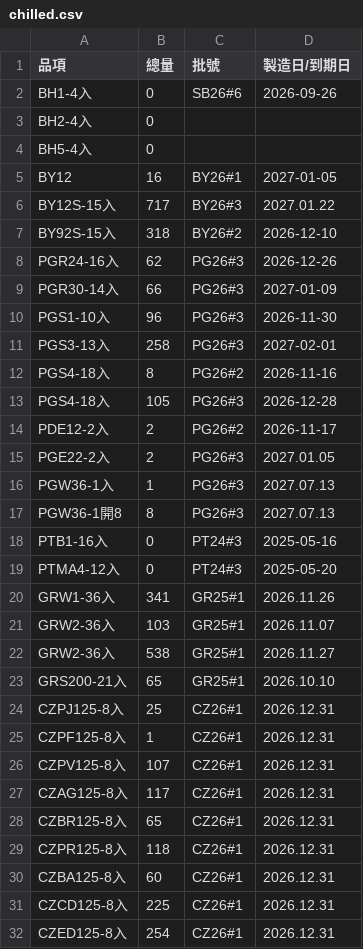
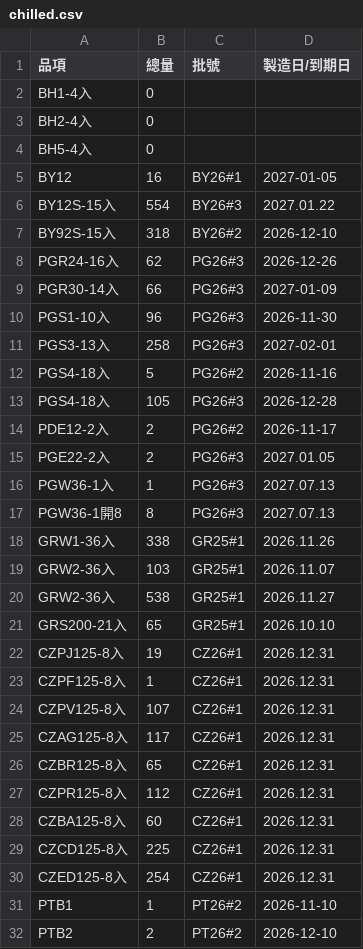
Before and after one commit to mingfonglpg-bit/-, a CSV file: chilled.csv, drawn as a sheet; only a part is shown; the shorter side is filled out with more unchanged rows; the diff covers the shown part only.

```diff
--- a/chilled.csv
+++ b/chilled.csv
@@ -1,3 +1,3 @@
 品項,總量,批號,製造日/到期日
-BH1-4入,0,SB26#6,2026-09-26
+BH1-4入,0,,
 BH2-4入,0,,
@@ -5,3 +5,3 @@ BH5-4入,0,,
 BY12,16,BY26#1,2027-01-05
-BY12S-15入,717,BY26#3,2027.01.22
+BY12S-15入,554,BY26#3,2027.01.22
 BY92S-15入,318,BY26#2,2026-12-10
@@ -11,3 +11,3 @@ PGS1-10入,96,PG26#3,2026-11-30
 PGS3-13入,258,PG26#3,2027-02-01
-PGS4-18入,8,PG26#2,2026-11-16
+PGS4-18入,5,PG26#2,2026-11-16
 PGS4-18入,105,PG26#3,2026-12-28
@@ -17,5 +17,3 @@ PGW36-1入,1,PG26#3,2027.07.13
 PGW36-1開8,8,PG26#3,2027.07.13
-PTB1-16入,0,PT24#3,2025-05-16
-PTMA4-12入,0,PT24#3,2025-05-20
-GRW1-36入,341,GR25#1,2026.11.26
+GRW1-36入,338,GR25#1,2026.11.26
 GRW2-36入,103,GR25#1,2026.11.07
@@ -23,3 +21,3 @@ GRW2-36入,538,GR25#1,2026.11.27
 GRS200-21入,65,GR25#1,2026.10.10
-CZPJ125-8入,25,CZ26#1,2026.12.31
+CZPJ125-8入,19,CZ26#1,2026.12.31
 CZPF125-8入,1,CZ26#1,2026.12.31
@@ -28,3 +26,3 @@ CZAG125-8入,117,CZ26#1,2026.12.31
 CZBR125-8入,65,CZ26#1,2026.12.31
-CZPR125-8入,118,CZ26#1,2026.12.31
+CZPR125-8入,112,CZ26#1,2026.12.31
 CZBA125-8入,60,CZ26#1,2026.12.31
```
Also changed, not shown: 11 edited cells elsewhere in this file, beef.csv, frozen.csv.
